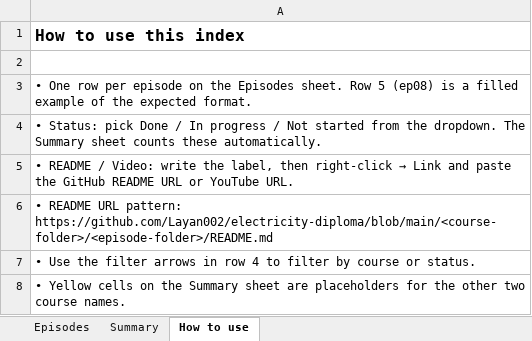
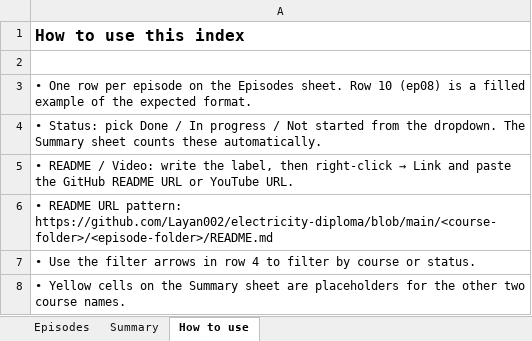
Before and after one commit to Layan002/Electricity-Diploma, an Excel workbook: Electricity-Diploma-Episode-Index.xlsx, sheet How to use, drawn as a sheet; values as stored, in another font and other column widths than the file's, no borders; the diff names each change by its address in the sheet, - before the commit and + after, or states it on an @@ line.

```diff
--- a/Electricity-Diploma-Episode-Index.xlsx (sheet How to use)
+++ b/Electricity-Diploma-Episode-Index.xlsx (sheet How to use)
-A3: …sheet. Row 5 (ep08) is…
+A3: …sheet. Row 10 (ep08) is…
```
